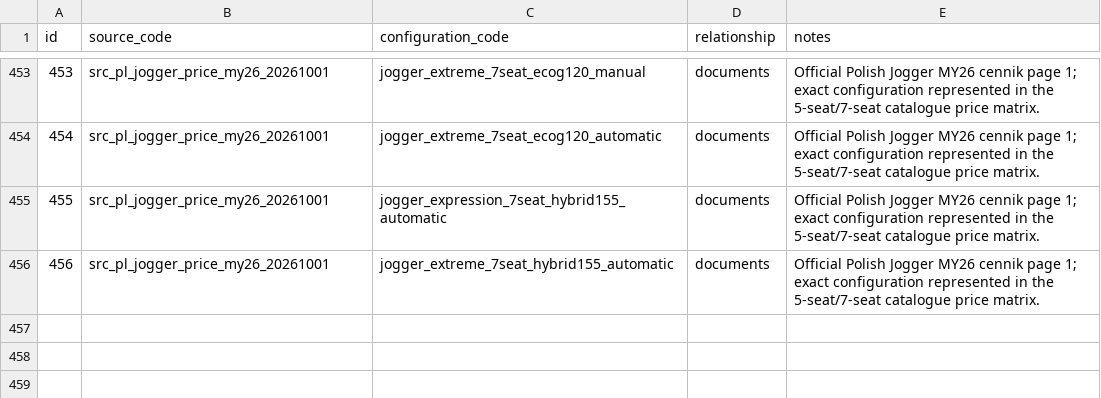
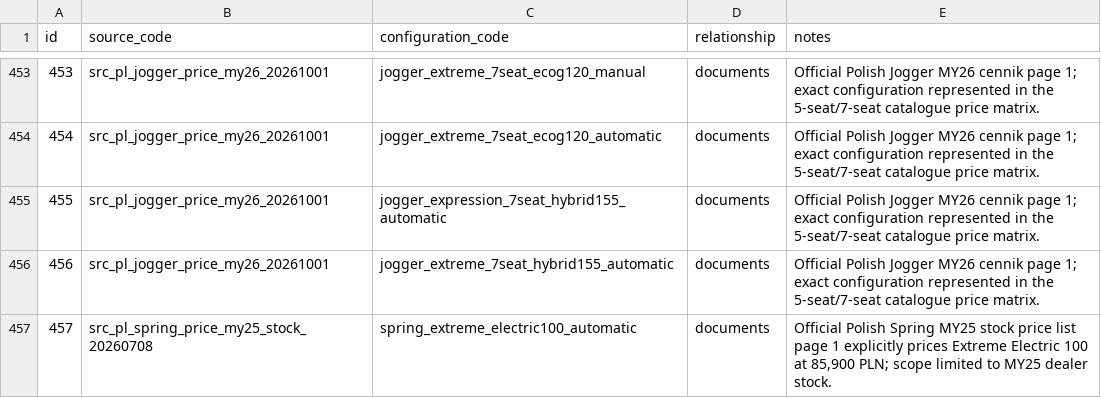
Before and after one commit to xbodzio7/Dacia-Knowledge-Base, a CSV file: data/master/source_configurations.csv, drawn as a sheet; only a part is shown, gaps mark what is left out.

```diff
--- a/data/master/source_configurations.csv
+++ b/data/master/source_configurations.csv
@@ -456 +456,2 @@ id,source_code,configuration_code,relationship,notes
 456,src_pl_jogger_price_my26_20261001,jogger_extreme_7seat_hybrid155_automatic,documents,Official Polish Jogger MY26 cennik page 1; exact configuration represented in the 5-seat/7-seat catalogue price matrix.
+457,src_pl_spring_price_my25_stock_20260708,spring_extreme_electric100_automatic,documents,"Official Polish Spring MY25 stock price list page 1 explicitly prices Extreme Electric 100 at 85,900 PLN; scope limited to MY25 dealer stock."
```
Also changed, not shown: data/master/configuration_prices.csv, data/master/sources.csv, 9 other files.
